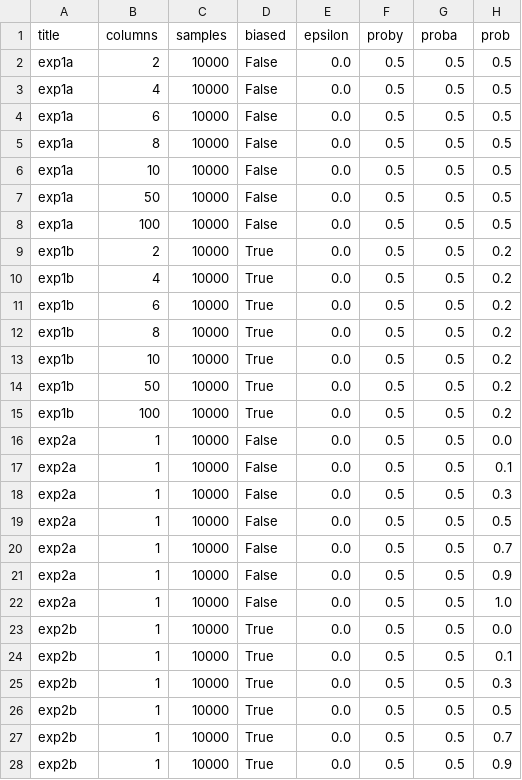
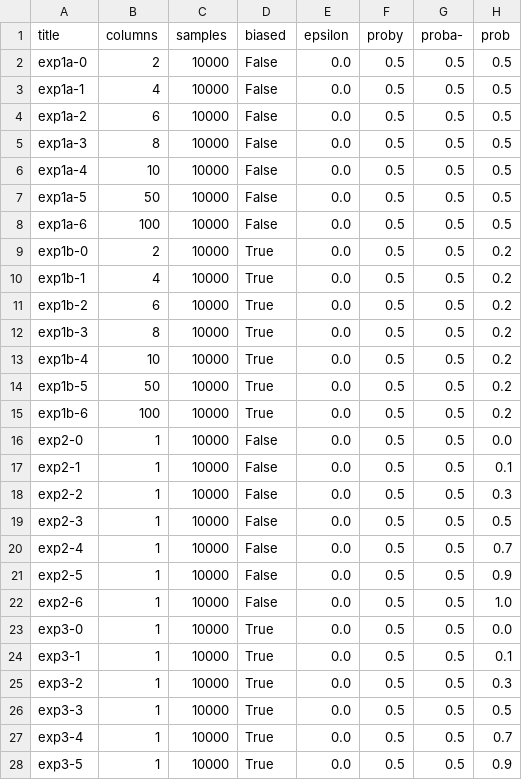
Before and after one commit to ericadu/alg-accountability, a CSV file: settings.csv, drawn as a sheet; only a part is shown; the diff covers the shown part only.

Commit message:
Add suffixes to experiments.

```diff
--- a/settings.csv
+++ b/settings.csv
@@ -1,28 +1,28 @@
-title,columns,samples,biased,epsilon,proby,proba,prob
-exp1a,2,10000,False,0.0,0.5,0.5,0.5
-exp1a,4,10000,False,0.0,0.5,0.5,0.5
-exp1a,6,10000,False,0.0,0.5,0.5,0.5
-exp1a,8,10000,False,0.0,0.5,0.5,0.5
-exp1a,10,10000,False,0.0,0.5,0.5,0.5
-exp1a,50,10000,False,0.0,0.5,0.5,0.5
-exp1a,100,10000,False,0.0,0.5,0.5,0.5
-exp1b,2,10000,True,0.0,0.5,0.5,0.2
-exp1b,4,10000,True,0.0,0.5,0.5,0.2
-exp1b,6,10000,True,0.0,0.5,0.5,0.2
-exp1b,8,10000,True,0.0,0.5,0.5,0.2
-exp1b,10,10000,True,0.0,0.5,0.5,0.2
-exp1b,50,10000,True,0.0,0.5,0.5,0.2
-exp1b,100,10000,True,0.0,0.5,0.5,0.2
-exp2a,1,10000,False,0.0,0.5,0.5,0.0
-exp2a,1,10000,False,0.0,0.5,0.5,0.1
-exp2a,1,10000,False,0.0,0.5,0.5,0.3
-exp2a,1,10000,False,0.0,0.5,0.5,0.5
-exp2a,1,10000,False,0.0,0.5,0.5,0.7
-exp2a,1,10000,False,0.0,0.5,0.5,0.9
-exp2a,1,10000,False,0.0,0.5,0.5,1.0
-exp2b,1,10000,True,0.0,0.5,0.5,0.0
-exp2b,1,10000,True,0.0,0.5,0.5,0.1
-exp2b,1,10000,True,0.0,0.5,0.5,0.3
-exp2b,1,10000,True,0.0,0.5,0.5,0.5
-exp2b,1,10000,True,0.0,0.5,0.5,0.7
-exp2b,1,10000,True,0.0,0.5,0.5,0.9
+title,columns,samples,biased,epsilon,proby,proba-,prob
+exp1a-0,2,10000,False,0.0,0.5,0.5,0.5
+exp1a-1,4,10000,False,0.0,0.5,0.5,0.5
+exp1a-2,6,10000,False,0.0,0.5,0.5,0.5
+exp1a-3,8,10000,False,0.0,0.5,0.5,0.5
+exp1a-4,10,10000,False,0.0,0.5,0.5,0.5
+exp1a-5,50,10000,False,0.0,0.5,0.5,0.5
+exp1a-6,100,10000,False,0.0,0.5,0.5,0.5
+exp1b-0,2,10000,True,0.0,0.5,0.5,0.2
+exp1b-1,4,10000,True,0.0,0.5,0.5,0.2
+exp1b-2,6,10000,True,0.0,0.5,0.5,0.2
+exp1b-3,8,10000,True,0.0,0.5,0.5,0.2
+exp1b-4,10,10000,True,0.0,0.5,0.5,0.2
+exp1b-5,50,10000,True,0.0,0.5,0.5,0.2
+exp1b-6,100,10000,True,0.0,0.5,0.5,0.2
+exp2-0,1,10000,False,0.0,0.5,0.5,0.0
+exp2-1,1,10000,False,0.0,0.5,0.5,0.1
+exp2-2,1,10000,False,0.0,0.5,0.5,0.3
+exp2-3,1,10000,False,0.0,0.5,0.5,0.5
+exp2-4,1,10000,False,0.0,0.5,0.5,0.7
+exp2-5,1,10000,False,0.0,0.5,0.5,0.9
+exp2-6,1,10000,False,0.0,0.5,0.5,1.0
+exp3-0,1,10000,True,0.0,0.5,0.5,0.0
+exp3-1,1,10000,True,0.0,0.5,0.5,0.1
+exp3-2,1,10000,True,0.0,0.5,0.5,0.3
+exp3-3,1,10000,True,0.0,0.5,0.5,0.5
+exp3-4,1,10000,True,0.0,0.5,0.5,0.7
+exp3-5,1,10000,True,0.0,0.5,0.5,0.9
```
Also changed, not shown: 61 edited cells elsewhere in this file.
